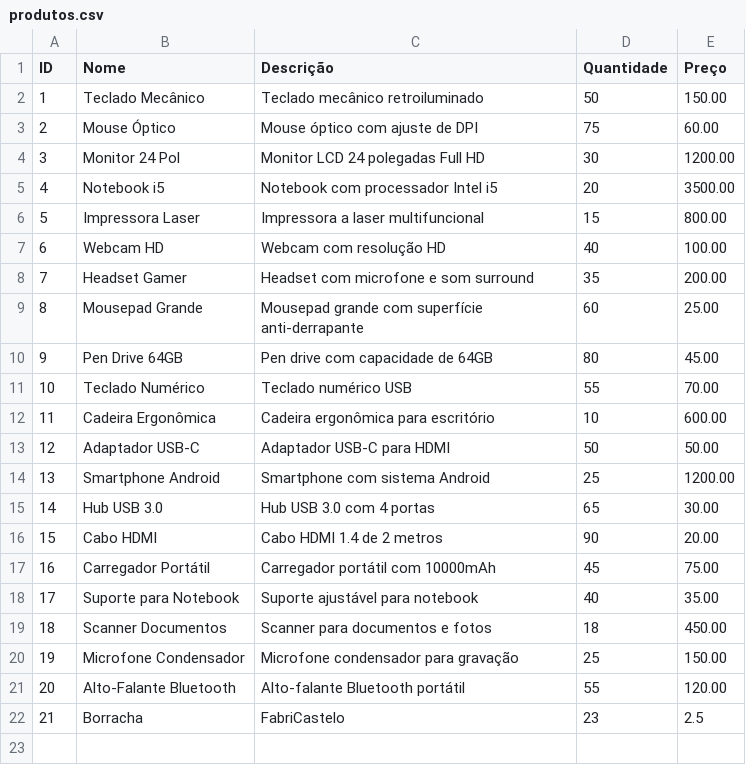
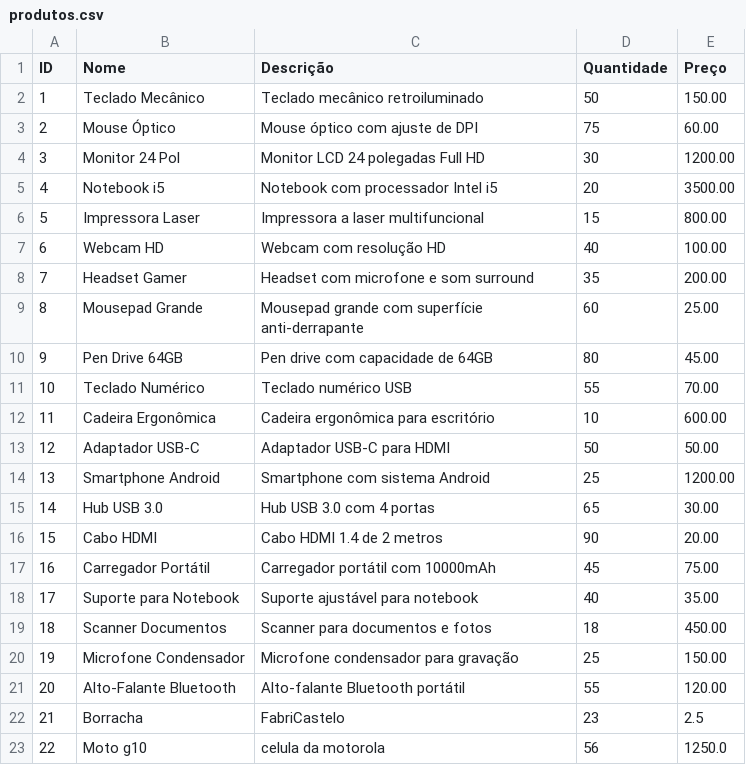
Before and after one commit to Lucas8181luan/Gerenciamento_de_Estoque, a CSV file: ESTOQUE/Modulos/Banco de Dados/produtos.csv, drawn as a sheet; the diff names each change by its address in the sheet, - before the commit and + after, or states it on an @@ line.

```diff
--- a/ESTOQUE/Modulos/Banco de Dados/produtos.csv
+++ b/ESTOQUE/Modulos/Banco de Dados/produtos.csv
+row 23: 22 | Moto g10 | celula da motorola | 56 | 1250.0
```
Also changed, not shown: 3 other files.
